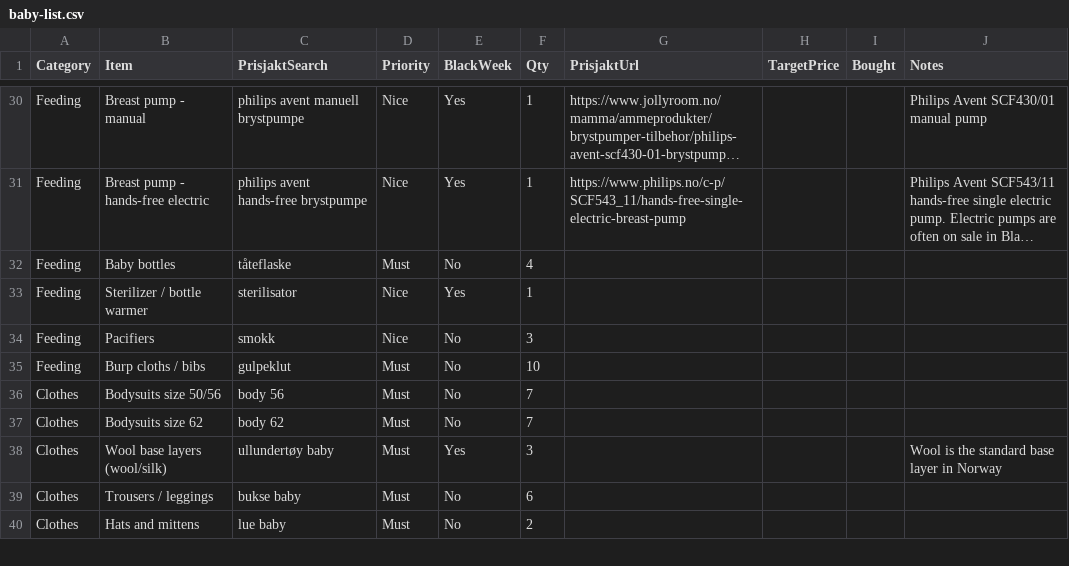
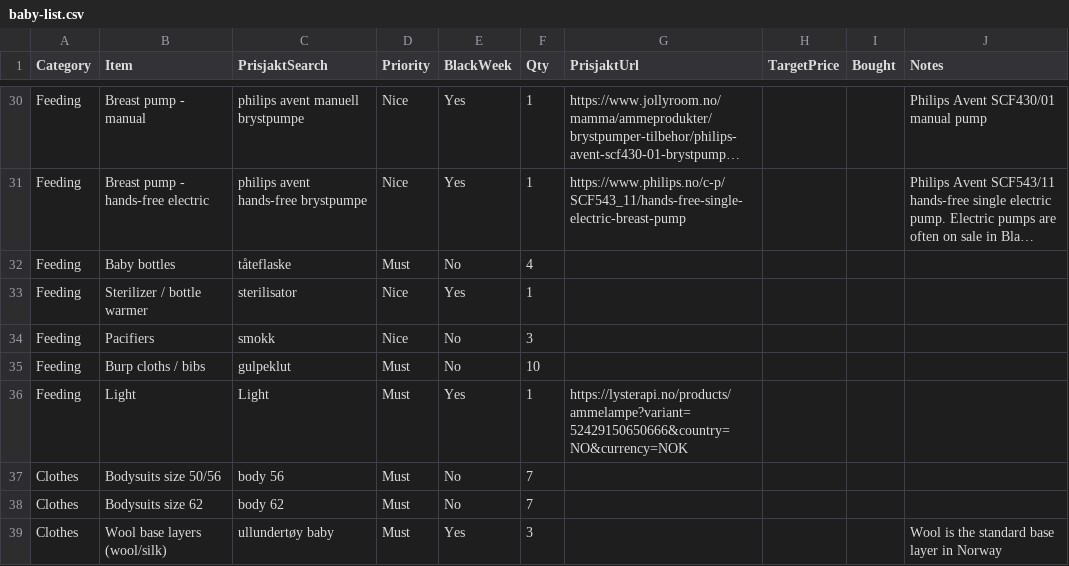
Before and after one commit to Kosarnm/Baby-equipments-price-list, a CSV file: baby-list.csv, drawn as a sheet; only a part is shown, gaps mark what is left out; the shorter side is filled out with more unchanged rows; long unchanged cells end in …; the diff names each change by its address in the sheet, - before the commit and + after, or states it on an @@ line.

Commit message:
Add Light from the app

```diff
--- a/baby-list.csv
+++ b/baby-list.csv
+row 36: Feeding | Light | Light | Must | Yes | 1 | https://lysterapi.no/products/ammelampe?variant=52429150650666&country=NO&currency=NOK
```
